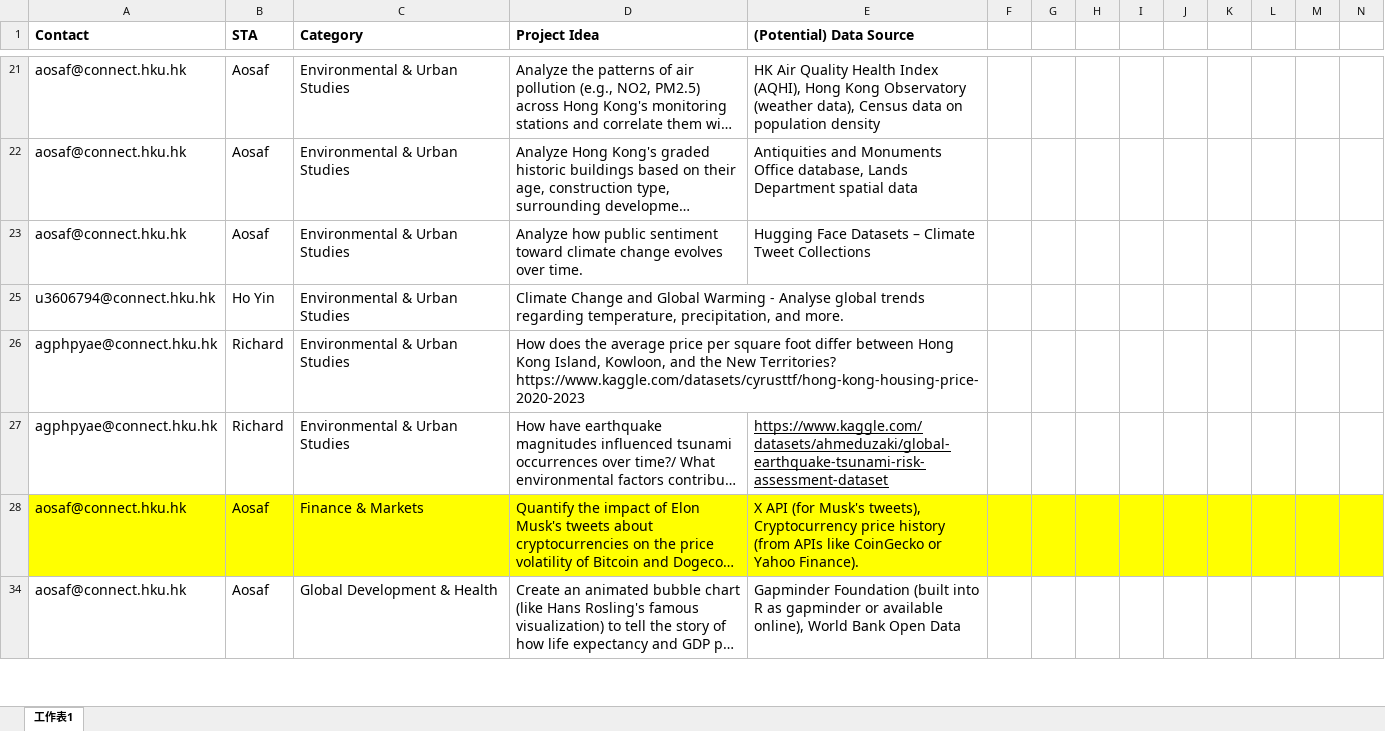
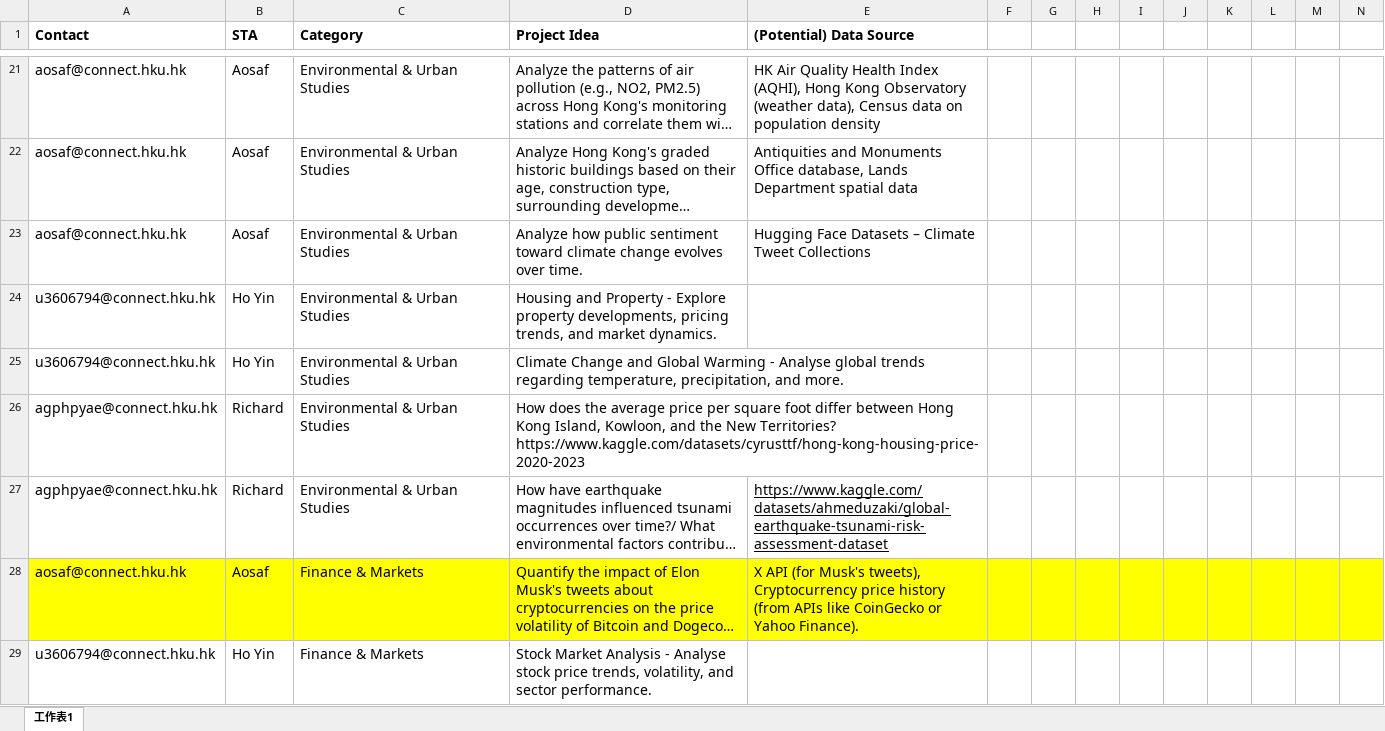
Before and after one commit to SunnieShen/COMP2501, an Excel workbook: COMP2501_Project/COMP2501_project_idea.xlsx, sheet 工作表1, drawn as a sheet; only a part is shown, gaps mark what is left out; the shorter side is filled out with more unchanged rows; long unchanged cells end in …; values as stored, in another font and other column widths than the file's, no borders; rows hold the shown columns only; the diff covers the shown part only; the diff names each change by its address in the sheet, - before the commit and + after, or states it on an @@ line.

Commit message:
project brainstorming

```diff
--- a/COMP2501_Project/COMP2501_project_idea.xlsx (sheet 工作表1)
+++ b/COMP2501_Project/COMP2501_project_idea.xlsx (sheet 工作表1)
@@ row 24 unhidden: u3606794@connect.hku.hk | Ho Yin | Environmental & Urban Studies | Housing and Property - Explore property developments, pricing trends, and market dynamics. @@
@@ row 29 unhidden: u3606794@connect.hku.hk | Ho Yin | Finance & Markets | Stock Market Analysis - Analyse stock price trends, volatility, and sector performance. @@
```
Also changed, not shown: 15 hidden or unhidden rows elsewhere in this sheet, 4 other files.
